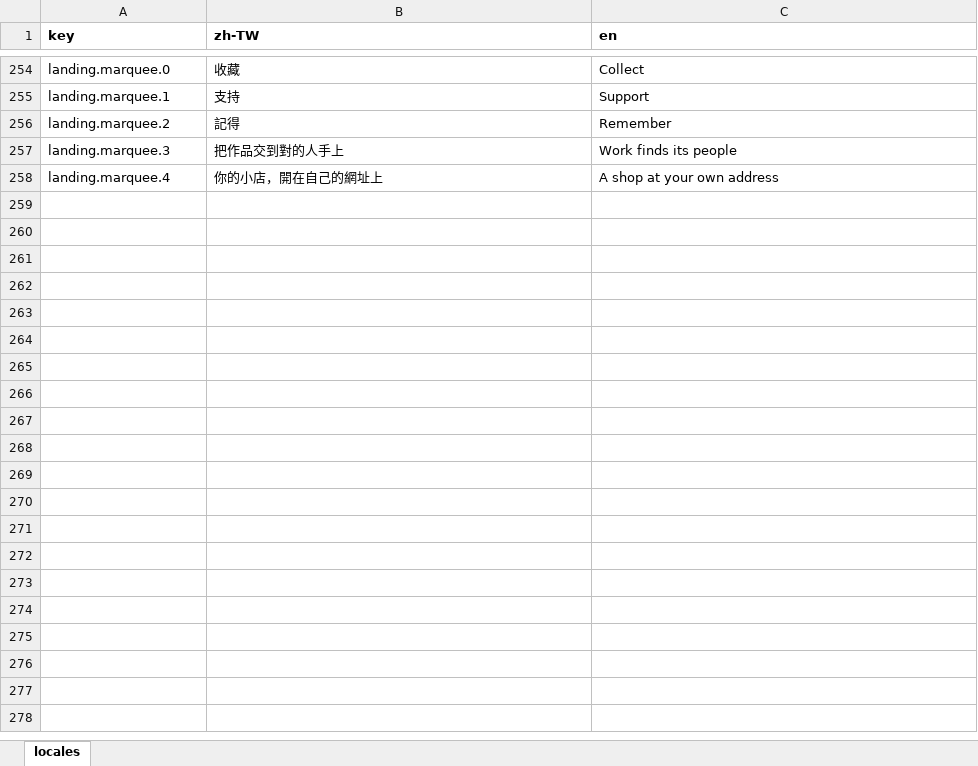
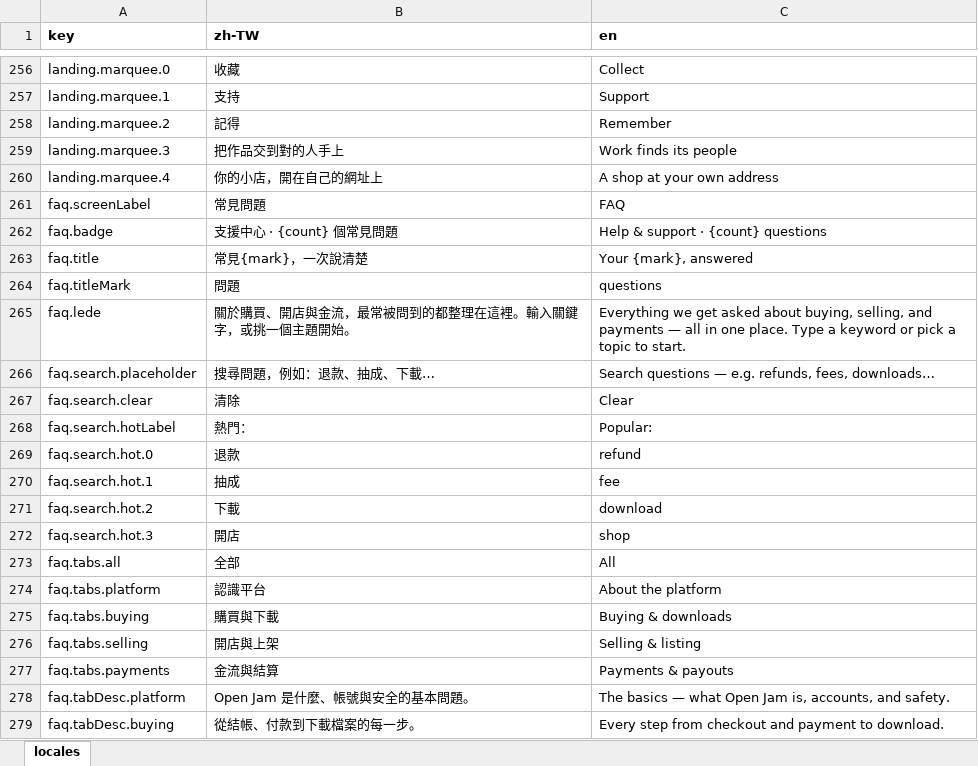
Before and after one commit to fee8ack21/open-jam, an Excel workbook: apps/portal-web/i18n.xlsx, sheet locales, drawn as a sheet; only a part is shown, gaps mark what is left out; values as stored, in another font and other column widths than the file's, no borders; the diff covers the shown part only; the diff names each change by its address in the sheet, - before the commit and + after, or states it on an @@ line.

```diff
--- a/apps/portal-web/i18n.xlsx (sheet locales)
+++ b/apps/portal-web/i18n.xlsx (sheet locales)
+row 261: faq.screenLabel | 常見問題 | FAQ
+row 262: faq.badge | 支援中心 · {count} 個常見問題 | Help & support · {count} questions
+row 263: faq.title | 常見{mark}，一次說清楚 | Your {mark}, answered
+row 264: faq.titleMark | 問題 | questions
+row 265: faq.lede | 關於購買、開店與金流，最常被問到的都整理在這裡。輸入關鍵字，或挑一個主題開始。 | Everything we get asked about buying, selling, and payments — all in one place. Type a keyword or pick a topic to start.
+row 266: faq.search.placeholder | 搜尋問題，例如：退款、抽成、下載… | Search questions — e.g. refunds, fees, downloads…
+row 267: faq.search.clear | 清除 | Clear
+row 268: faq.search.hotLabel | 熱門： | Popular:
+row 269: faq.search.hot.0 | 退款 | refund
+row 270: faq.search.hot.1 | 抽成 | fee
+row 271: faq.search.hot.2 | 下載 | download
+row 272: faq.search.hot.3 | 開店 | shop
+row 273: faq.tabs.all | 全部 | All
+row 274: faq.tabs.platform | 認識平台 | About the platform
+row 275: faq.tabs.buying | 購買與下載 | Buying & downloads
+row 276: faq.tabs.selling | 開店與上架 | Selling & listing
+row 277: faq.tabs.payments | 金流與結算 | Payments & payouts
+row 278: faq.tabDesc.platform | Open Jam 是什麼、帳號與安全的基本問題。 | The basics — what Open Jam is, accounts, and safety.
+row 279: faq.tabDesc.buying | 從結帳、付款到下載檔案的每一步。 | Every step from checkout and payment to download.
```
Also changed, not shown: 102 added rows and 21 removed rows elsewhere in this sheet, 3 other files.
